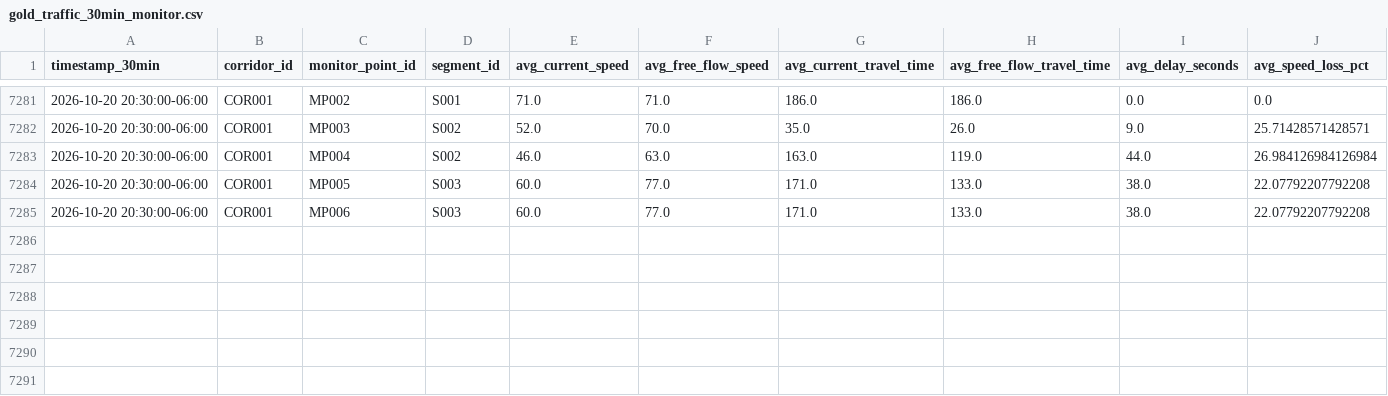
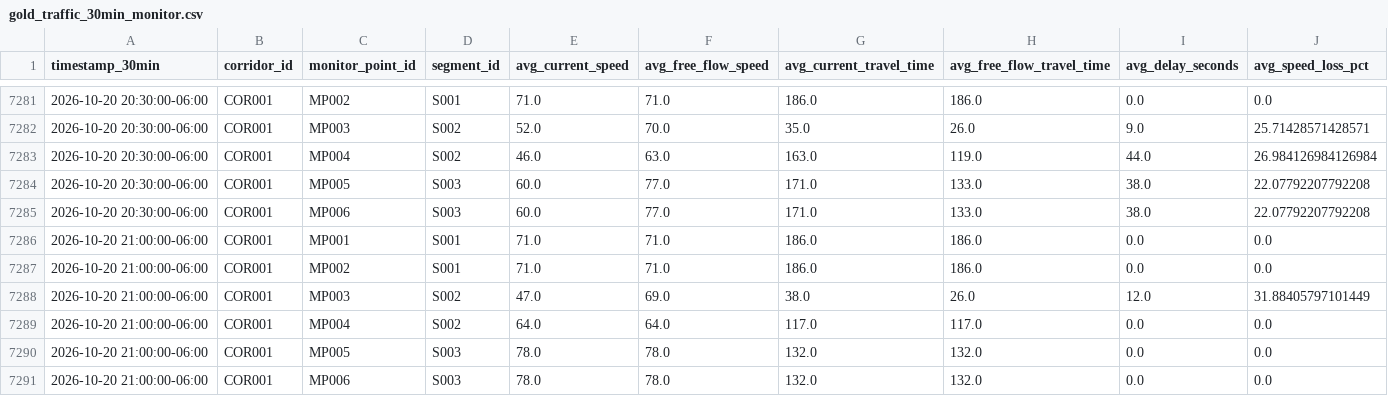
Before and after one commit to Git-Dante-22/Pachuca-Mobility, a CSV file: data/gold/traffic/gold_traffic_30min_monitor.csv, drawn as a sheet; only a part is shown, gaps mark what is left out; rows hold the shown columns only; the diff names each change by its address in the sheet, - before the commit and + after, or states it on an @@ line.

```diff
--- a/data/gold/traffic/gold_traffic_30min_monitor.csv
+++ b/data/gold/traffic/gold_traffic_30min_monitor.csv
+row 7286: 2026-10-20 21:00:00-06:00 | COR001 | MP001 | S001 | 71.0 | 71.0 | 186.0 | 186.0 | 0.0 | 0.0
+row 7287: 2026-10-20 21:00:00-06:00 | COR001 | MP002 | S001 | 71.0 | 71.0 | 186.0 | 186.0 | 0.0 | 0.0
+row 7288: 2026-10-20 21:00:00-06:00 | COR001 | MP003 | S002 | 47.0 | 69.0 | 38.0 | 26.0 | 12.0 | 31.88405797101449
+row 7289: 2026-10-20 21:00:00-06:00 | COR001 | MP004 | S002 | 64.0 | 64.0 | 117.0 | 117.0 | 0.0 | 0.0
+row 7290: 2026-10-20 21:00:00-06:00 | COR001 | MP005 | S003 | 78.0 | 78.0 | 132.0 | 132.0 | 0.0 | 0.0
+row 7291: 2026-10-20 21:00:00-06:00 | COR001 | MP006 | S003 | 78.0 | 78.0 | 132.0 | 132.0 | 0.0 | 0.0
```
Also changed, not shown: data/gold/traffic/gold_traffic_30min_segment.csv, 1 other file.
